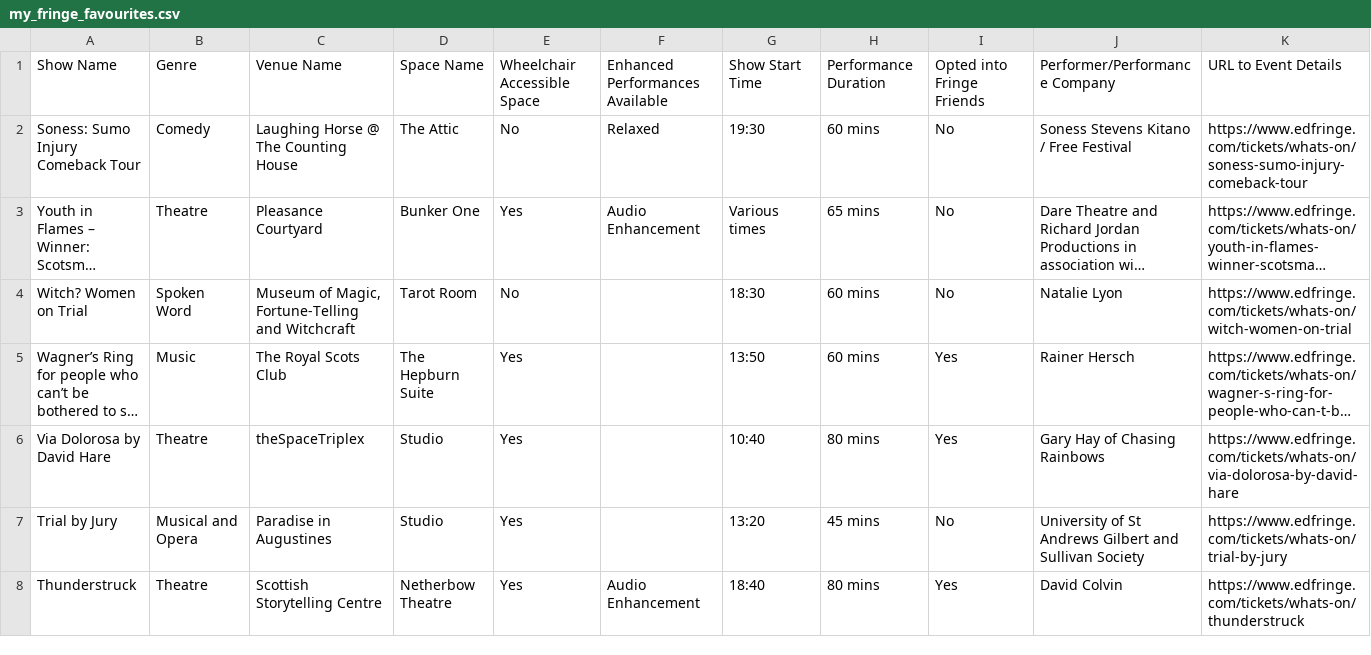
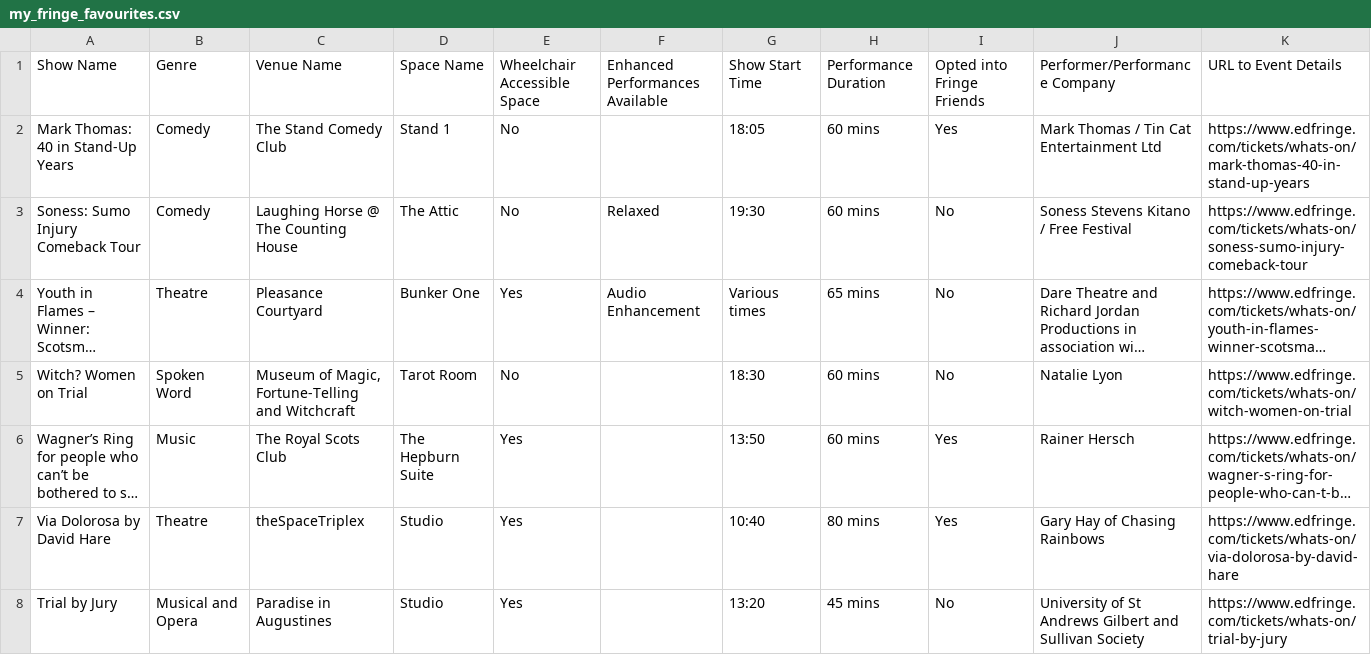
Before and after one commit to richardl62/fringe-favourites, a CSV file: public/my_fringe_favourites.csv, drawn as a sheet; only a part is shown; the shorter side is filled out with more unchanged rows; long unchanged cells end in ….

```diff
--- a/public/my_fringe_favourites.csv
+++ b/public/my_fringe_favourites.csv
@@ -1,2 +1,3 @@
 Show Name,Genre,Venue Name,Space Name,Wheelchair Accessible Space,Enhanced Performances Available,Show Start Time,Performance Duration,Opted into Fringe Friends,Performer/Performance Company,URL to Event Details
+Mark Thomas: 40 in Stand-Up Years,Comedy,The Stand Comedy Club,Stand 1,No,,18:05,60 mins,Yes,Mark Thomas / Tin Cat Entertainment Ltd,https://www.edfringe.com/tickets/whats-on/mark-thomas-40-in-stand-up-years
 Soness: Sumo Injury Comeback Tour,Comedy,Laughing Horse @ The Counting House,The Attic,No,Relaxed,19:30,60 mins,No,Soness Stevens Kitano / Free Festival,https://www.edfringe.com/tickets/whats-on/soness-sumo-injury-comeback-tour
```
Also changed, not shown: 1 other file.
